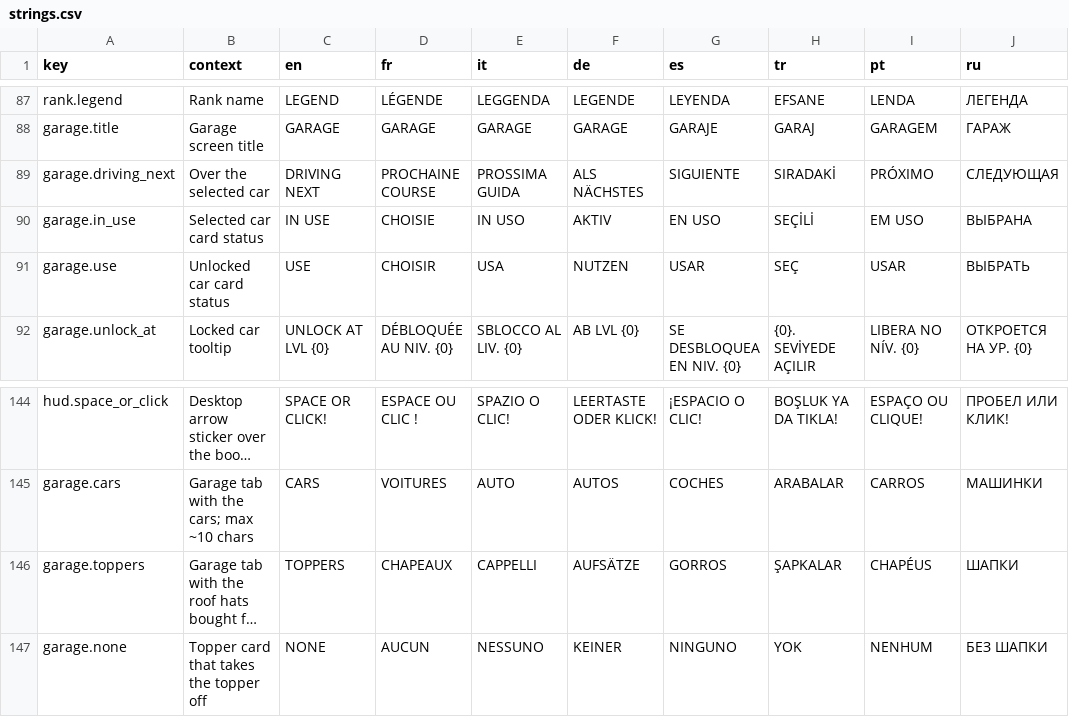
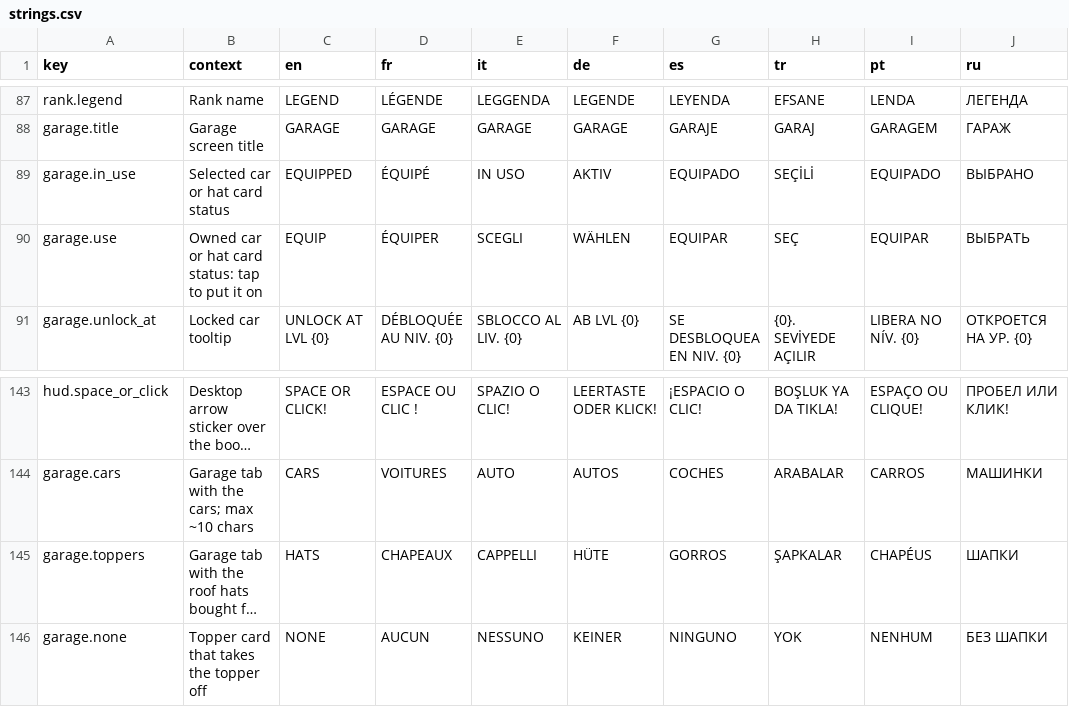
Before and after one commit to Bugord/Poki-Toy-Car-Bumper-Arena, a CSV file: Assets/Localization/strings.csv, drawn as a sheet; only a part is shown, gaps mark what is left out; long unchanged cells end in …; removed rows and columns are numbered as before the commit, all else as after; the diff names each change by its address in the sheet, - before the commit and + after, or states it on an @@ line.

Commit message:
Garage: HATS tab, EQUIP and EQUIPPED tags, no DRIVING NEXT caption

```diff
--- a/Assets/Localization/strings.csv
+++ b/Assets/Localization/strings.csv
-row 89: garage.driving_next | Over the selected car | DRIVING NEXT | PROCHAINE COURSE | PROSSIMA GUIDA | ALS NÄCHSTES | SIGUIENTE | SIRADAKİ | PRÓXIMO | СЛЕДУЮЩАЯ
-B89 (context): Selected car card status
+B89 (context): Selected car or hat card status
-C89 (en): IN USE
+C89 (en): EQUIPPED
-D89 (fr): CHOISIE
+D89 (fr): ÉQUIPÉ
-G89 (es): EN USO
+G89 (es): EQUIPADO
-I89 (pt): EM USO
+I89 (pt): EQUIPADO
-J89 (ru): ВЫБРАНА
+J89 (ru): ВЫБРАНО
-B90 (context): Unlocked car card status
+B90 (context): Owned car or hat card status: tap to put it on
-C90 (en): USE
+C90 (en): EQUIP
-D90 (fr): CHOISIR
+D90 (fr): ÉQUIPER
-E90 (it): USA
+E90 (it): SCEGLI
-F90 (de): NUTZEN
+F90 (de): WÄHLEN
-G90 (es): USAR
+G90 (es): EQUIPAR
-I90 (pt): USAR
+I90 (pt): EQUIPAR
-C145 (en): TOPPERS
+C145 (en): HATS
-F145 (de): AUFSÄTZE
+F145 (de): HÜTE
```
Also changed, not shown: 3 other files.
